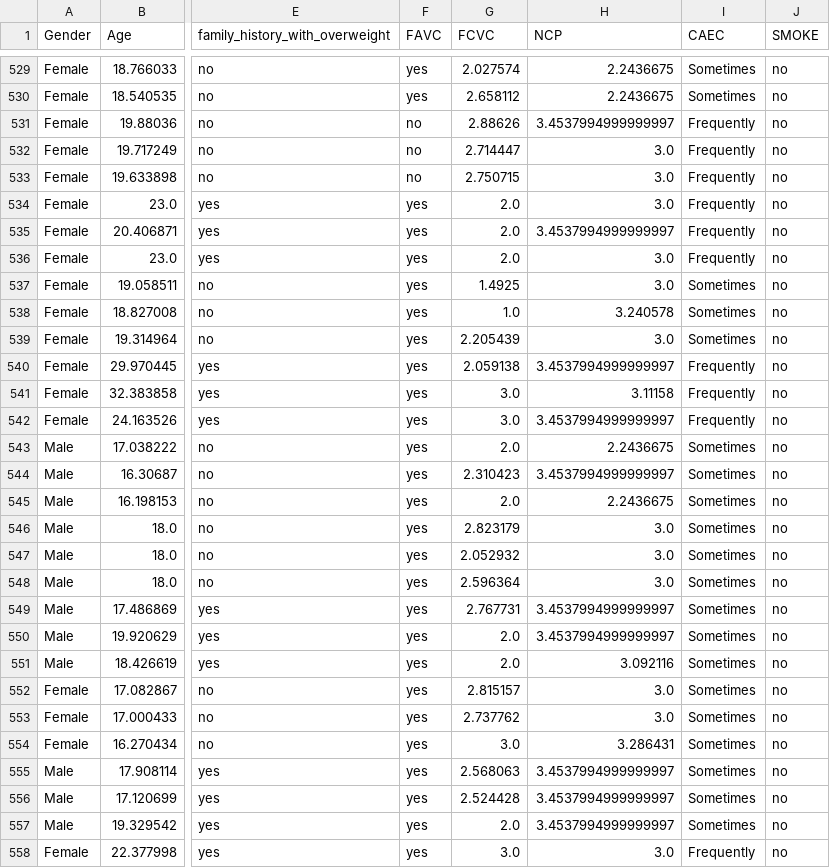
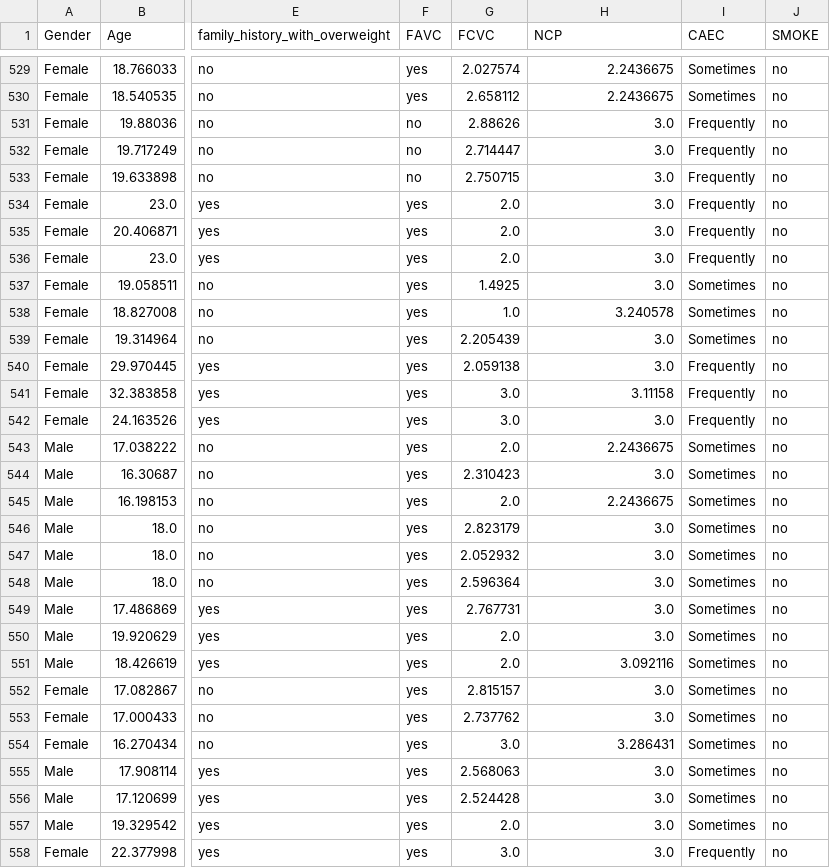
Before and after one commit to hy961/MATH2319-ML-Project, a CSV file: Phase1_Group08.csv, drawn as a sheet; only a part is shown, gaps mark what is left out; the diff covers the shown part only; the diff names each change by its address in the sheet, - before the commit and + after, or states it on an @@ line.

```diff
--- a/Phase1_Group08.csv
+++ b/Phase1_Group08.csv
-H531 (NCP): 3.4537994999999997
+H531 (NCP): 3.0
-H535 (NCP): 3.4537994999999997
+H535 (NCP): 3.0
-H540 (NCP): 3.4537994999999997
+H540 (NCP): 3.0
-H542 (NCP): 3.4537994999999997
+H542 (NCP): 3.0
-H544 (NCP): 3.4537994999999997
+H544 (NCP): 3.0
-H549:H550 (NCP): 3.4537994999999997
+H549:H550 (NCP): 3.0
-H555:H557 (NCP): 3.4537994999999997
+H555:H557 (NCP): 3.0
```
Also changed, not shown: 144 edited cells elsewhere in this file, 1 other file.
